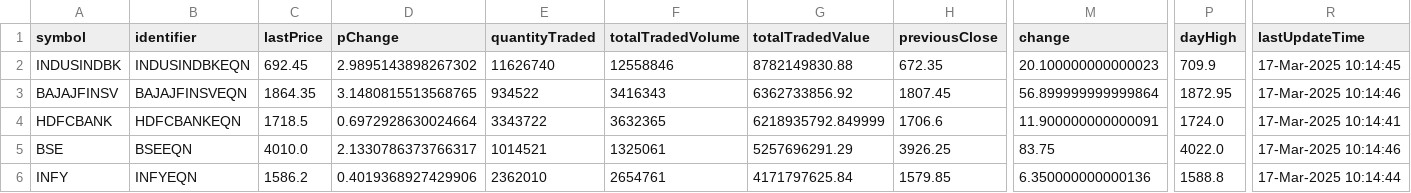
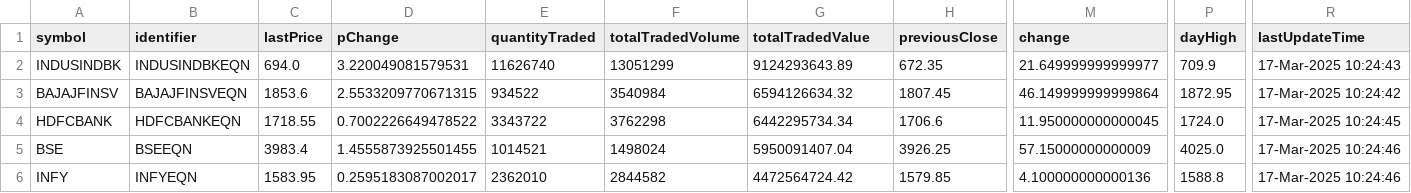
Before and after one commit to tsrajpurohit/AdvDec, a CSV file: Most_Active.csv, drawn as a sheet; only a part is shown, gaps mark what is left out; the diff covers the shown part only; the diff names each change by its address in the sheet, - before the commit and + after, or states it on an @@ line.

```diff
--- a/Most_Active.csv
+++ b/Most_Active.csv
-C2 (lastPrice): 692.45
+C2 (lastPrice): 694.0
-D2 (pChange): 2.9895143898267302
+D2 (pChange): 3.220049081579531
-F2 (totalTradedVolume): 12558846
+F2 (totalTradedVolume): 13051299
-G2 (totalTradedValue): 8782149830.88
+G2 (totalTradedValue): 9124293643.89
-M2 (change): 20.100000000000023
+M2 (change): 21.649999999999977
-R2 (lastUpdateTime): 17-Mar-2025 10:14:45
+R2 (lastUpdateTime): 17-Mar-2025 10:24:43
-C3 (lastPrice): 1864.35
+C3 (lastPrice): 1853.6
-D3 (pChange): 3.1480815513568765
+D3 (pChange): 2.5533209770671315
-F3 (totalTradedVolume): 3416343
+F3 (totalTradedVolume): 3540984
-G3 (totalTradedValue): 6362733856.92
+G3 (totalTradedValue): 6594126634.32
-M3 (change): 56.899999999999864
+M3 (change): 46.149999999999864
-R3 (lastUpdateTime): 17-Mar-2025 10:14:46
+R3 (lastUpdateTime): 17-Mar-2025 10:24:42
-C4 (lastPrice): 1718.5
+C4 (lastPrice): 1718.55
-D4 (pChange): 0.6972928630024664
+D4 (pChange): 0.7002226649478522
-F4 (totalTradedVolume): 3632365
+F4 (totalTradedVolume): 3762298
-G4 (totalTradedValue): 6218935792.849999
+G4 (totalTradedValue): 6442295734.34
-M4 (change): 11.900000000000091
+M4 (change): 11.950000000000045
-R4 (lastUpdateTime): 17-Mar-2025 10:14:41
+R4 (lastUpdateTime): 17-Mar-2025 10:24:45
-C5 (lastPrice): 4010.0
+C5 (lastPrice): 3983.4
-D5 (pChange): 2.1330786373766317
+D5 (pChange): 1.4555873925501455
-F5 (totalTradedVolume): 1325061
+F5 (totalTradedVolume): 1498024
-G5 (totalTradedValue): 5257696291.29
+G5 (totalTradedValue): 5950091407.04
-M5 (change): 83.75
+M5 (change): 57.15000000000009
-P5 (dayHigh): 4022.0
+P5 (dayHigh): 4025.0
-R5 (lastUpdateTime): 17-Mar-2025 10:14:46
+R5 (lastUpdateTime): 17-Mar-2025 10:24:46
-C6 (lastPrice): 1586.2
+C6 (lastPrice): 1583.95
-D6 (pChange): 0.4019368927429906
+D6 (pChange): 0.2595183087002017
-F6 (totalTradedVolume): 2654761
+F6 (totalTradedVolume): 2844582
-G6 (totalTradedValue): 4171797625.84
+G6 (totalTradedValue): 4472564724.42
-M6 (change): 6.350000000000136
+M6 (change): 4.100000000000136
-R6 (lastUpdateTime): 17-Mar-2025 10:14:44
+R6 (lastUpdateTime): 17-Mar-2025 10:24:46
```
Also changed, not shown: 2 added rows, 2 removed rows and 80 edited cells elsewhere in this file, advances_declines.csv.
